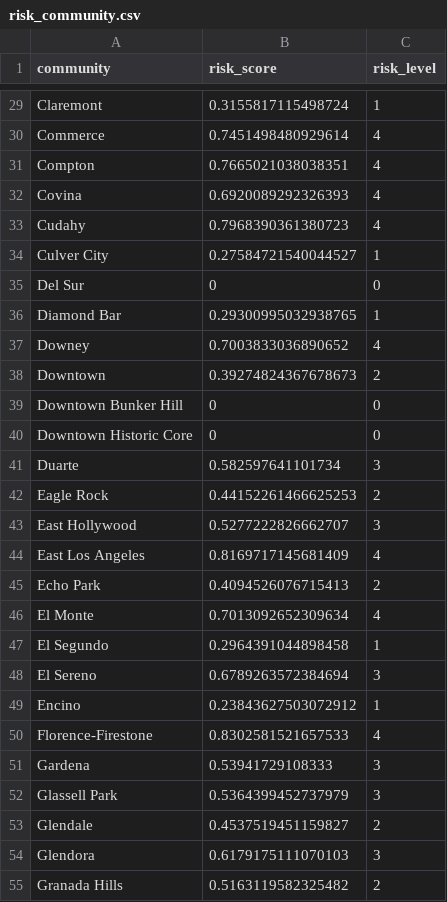
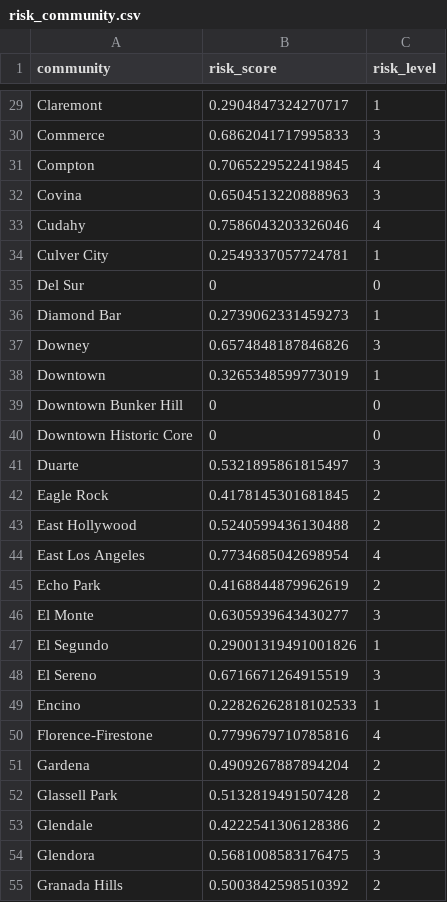
Before and after one commit to yenchenchou/RMDS_COVID19_riskgenerator, a CSV file: data/risk_latest/risk_community.csv, drawn as a sheet; only a part is shown, gaps mark what is left out; the diff covers the shown part only; the diff names each change by its address in the sheet, - before the commit and + after, or states it on an @@ line.

Commit message:
add score

```diff
--- a/data/risk_latest/risk_community.csv
+++ b/data/risk_latest/risk_community.csv
-B29 (risk_score): 0.3155817115498724
+B29 (risk_score): 0.2904847324270717
-B30 (risk_score): 0.7451498480929614
+B30 (risk_score): 0.6862041717995833
-C30 (risk_level): 4
+C30 (risk_level): 3
-B31 (risk_score): 0.7665021038038351
+B31 (risk_score): 0.7065229522419845
-B32 (risk_score): 0.6920089292326393
+B32 (risk_score): 0.6504513220888963
-C32 (risk_level): 4
+C32 (risk_level): 3
-B33 (risk_score): 0.7968390361380723
+B33 (risk_score): 0.7586043203326046
-B34 (risk_score): 0.27584721540044527
+B34 (risk_score): 0.2549337057724781
-B36 (risk_score): 0.29300995032938765
+B36 (risk_score): 0.2739062331459273
-B37 (risk_score): 0.7003833036890652
+B37 (risk_score): 0.6574848187846826
-C37 (risk_level): 4
+C37 (risk_level): 3
-B38 (risk_score): 0.39274824367678673
+B38 (risk_score): 0.3265348599773019
-C38 (risk_level): 2
+C38 (risk_level): 1
-B41 (risk_score): 0.582597641101734
+B41 (risk_score): 0.5321895861815497
-B42 (risk_score): 0.44152261466625253
+B42 (risk_score): 0.4178145301681845
-B43 (risk_score): 0.5277222826662707
+B43 (risk_score): 0.5240599436130488
-C43 (risk_level): 3
+C43 (risk_level): 2
-B44 (risk_score): 0.8169717145681409
+B44 (risk_score): 0.7734685042698954
-B45 (risk_score): 0.4094526076715413
+B45 (risk_score): 0.4168844879962619
-B46 (risk_score): 0.7013092652309634
+B46 (risk_score): 0.6305939643430277
-C46 (risk_level): 4
+C46 (risk_level): 3
-B47 (risk_score): 0.2964391044898458
+B47 (risk_score): 0.29001319491001826
-B48 (risk_score): 0.6789263572384694
+B48 (risk_score): 0.6716671264915519
-B49 (risk_score): 0.23843627503072912
+B49 (risk_score): 0.22826262818102533
-B50 (risk_score): 0.8302581521657533
+B50 (risk_score): 0.7799679710785816
-B51 (risk_score): 0.53941729108333
+B51 (risk_score): 0.4909267887894204
-C51:C52 (risk_level): 3
+C51:C52 (risk_level): 2
-B52 (risk_score): 0.5364399452737979
+B52 (risk_score): 0.5132819491507428
-B53 (risk_score): 0.4537519451159827
+B53 (risk_score): 0.4222541306128386
-B54 (risk_score): 0.6179175111070103
+B54 (risk_score): 0.5681008583176475
-B55 (risk_score): 0.5163119582325482
+B55 (risk_score): 0.5003842598510392
```
Also changed, not shown: 157 edited cells elsewhere in this file, 2 other files.
